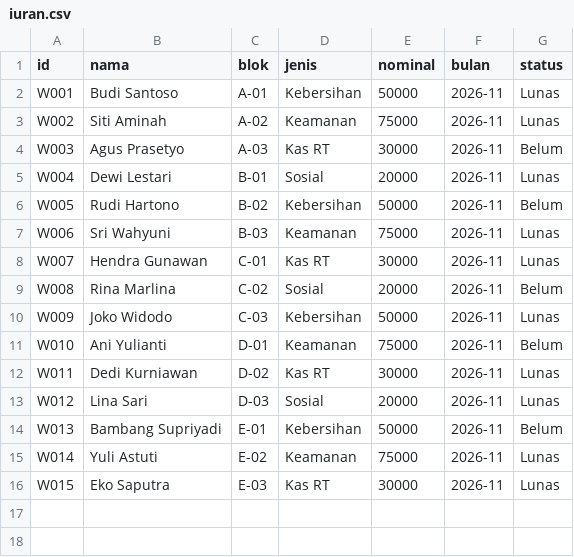
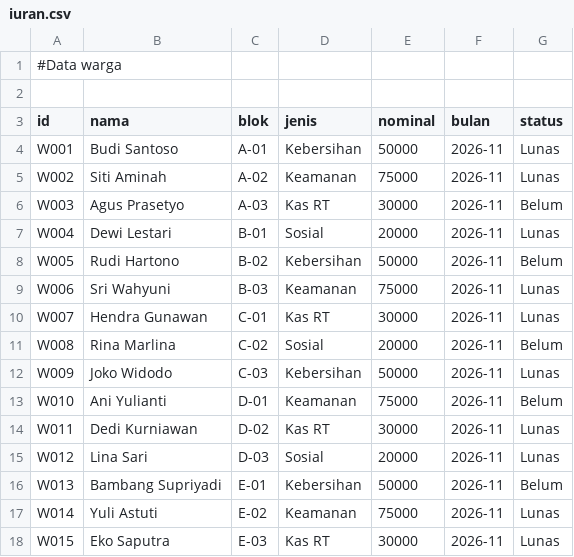
Before and after one commit to rama44444/IuranWarga_Petruk, a CSV file: data/iuran.csv, drawn as a sheet.

```diff
--- a/data/iuran.csv
+++ b/data/iuran.csv
@@ -1 +1,3 @@
+#Data warga
+
 id,nama,blok,jenis,nominal,bulan,status
```
Also changed, not shown: 7 other files.
